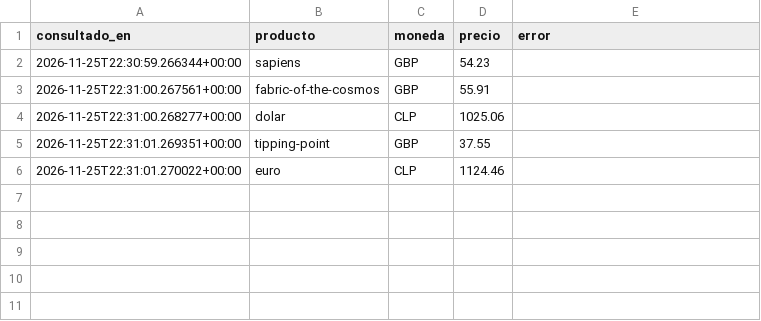
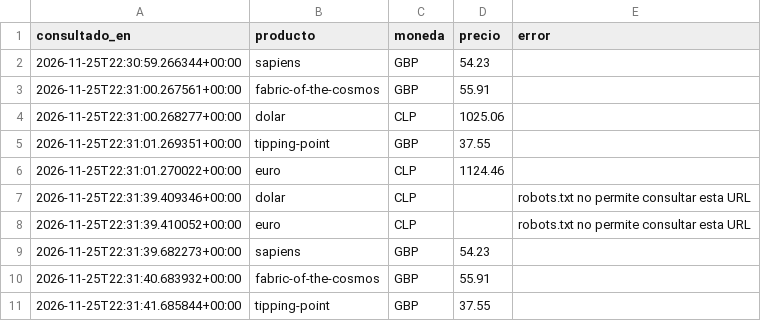
Before and after one commit to sebakine/monitor-precios, a CSV file: precios.csv, drawn as a sheet; the diff names each change by its address in the sheet, - before the commit and + after, or states it on an @@ line.

```diff
--- a/precios.csv
+++ b/precios.csv
+row 7: 2026-11-25T22:31:39.409346+00:00 | dolar | CLP |  | robots.txt no permite consultar esta URL
+row 8: 2026-11-25T22:31:39.410052+00:00 | euro | CLP |  | robots.txt no permite consultar esta URL
+row 9: 2026-11-25T22:31:39.682273+00:00 | sapiens | GBP | 54.23
+row 10: 2026-11-25T22:31:40.683932+00:00 | fabric-of-the-cosmos | GBP | 55.91
+row 11: 2026-11-25T22:31:41.685844+00:00 | tipping-point | GBP | 37.55
```
Also changed, not shown: 2 other files.
